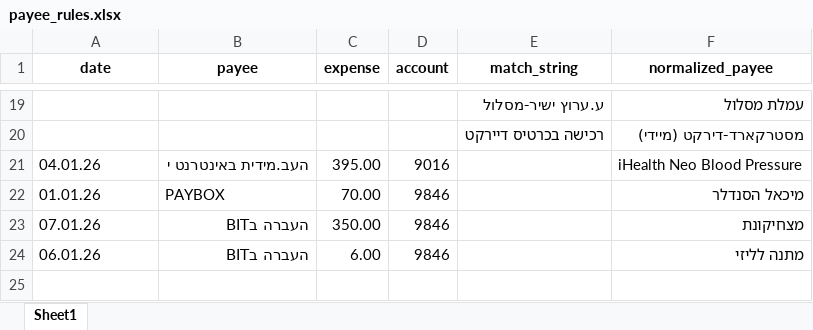
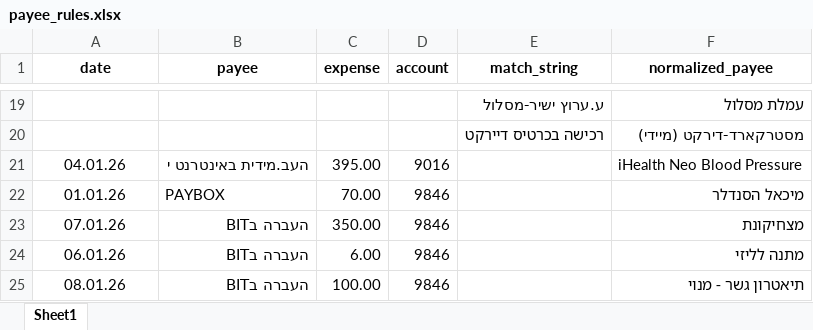
Before and after one commit to stephank007/2026_budget, an Excel workbook: config/payee_rules.xlsx, sheet Sheet1, drawn as a sheet; only a part is shown, gaps mark what is left out; values as stored, in another font and other column widths than the file's, no borders; the diff names each change by its address in the sheet, - before the commit and + after, or states it on an @@ line.

```diff
--- a/config/payee_rules.xlsx (sheet Sheet1)
+++ b/config/payee_rules.xlsx (sheet Sheet1)
-A21:A24 alignment: left
+A21:A24 alignment: center
+row 25: 08.01.26 | העברה בBIT | 100.00 | 9846 |  | תיאטרון גשר - מנוי
```
Also changed, not shown: config/payee_lookup.xlsx, 3 other files.
